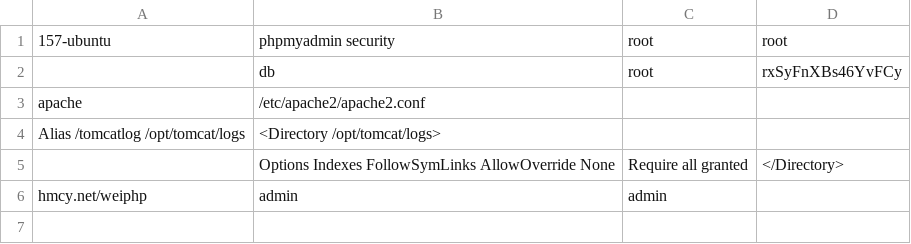
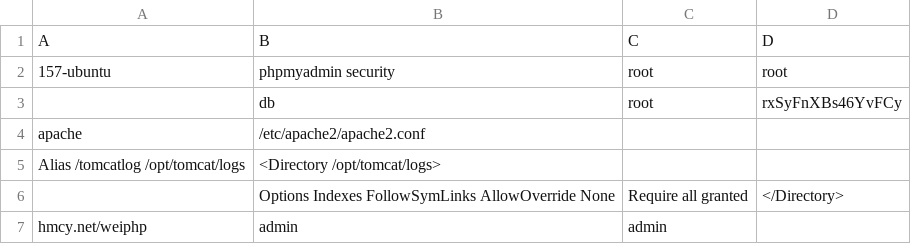
Before and after one commit to bsangwan/demo, a CSV file: 1_server/vps.csv, drawn as a sheet; the diff names each change by its address in the sheet, - before the commit and + after, or states it on an @@ line.

Commit message:
ABCD

```diff
--- a/1_server/vps.csv
+++ b/1_server/vps.csv
+row 1: A | B | C | D
```
